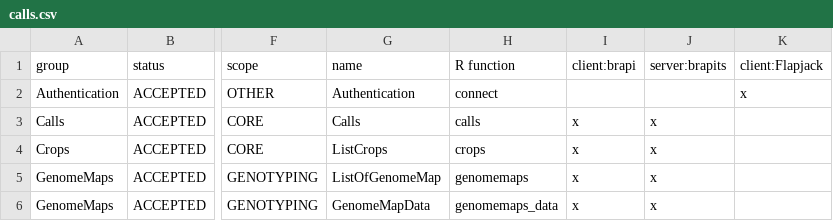
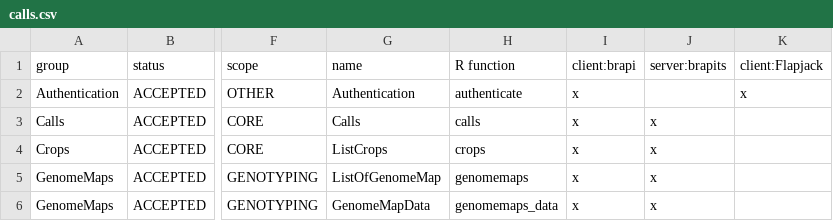
Before and after one commit to CIP-RIU/brapiTS, a CSV file: inst/apps/brapi/data/calls.csv, drawn as a sheet; only a part is shown, gaps mark what is left out; the diff names each change by its address in the sheet, - before the commit and + after, or states it on an @@ line.

```diff
--- a/inst/apps/brapi/data/calls.csv
+++ b/inst/apps/brapi/data/calls.csv
-H2 (R function): connect
+H2 (R function): authenticate
-I2 (client:brapi): (empty)
+I2 (client:brapi): x
```
